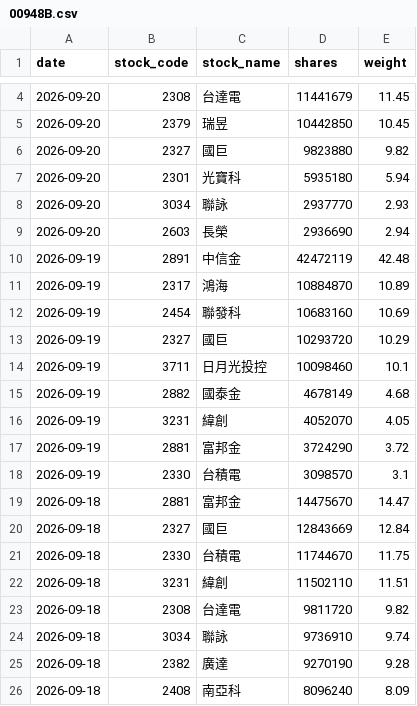
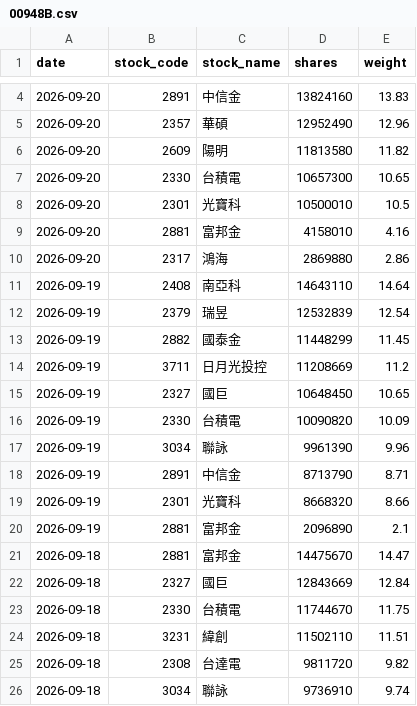
Before and after one commit to yrjjan-allen/active-etf-dashboard, a CSV file: data/00948B.csv, drawn as a sheet; only a part is shown, gaps mark what is left out; the shorter side is filled out with more unchanged rows; the diff covers the shown part only.

```diff
--- a/data/00948B.csv
+++ b/data/00948B.csv
@@ -4,16 +4,18 @@
-2026-09-20,2308,台達電,11441679,11.45
-2026-09-20,2379,瑞昱,10442850,10.45
-2026-09-20,2327,國巨,9823880,9.82
-2026-09-20,2301,光寶科,5935180,5.94
-2026-09-20,3034,聯詠,2937770,2.93
-2026-09-20,2603,長榮,2936690,2.94
-2026-09-19,2891,中信金,42472119,42.48
-2026-09-19,2317,鴻海,10884870,10.89
-2026-09-19,2454,聯發科,10683160,10.69
-2026-09-19,2327,國巨,10293720,10.29
-2026-09-19,3711,日月光投控,10098460,10.1
-2026-09-19,2882,國泰金,4678149,4.68
-2026-09-19,3231,緯創,4052070,4.05
-2026-09-19,2881,富邦金,3724290,3.72
-2026-09-19,2330,台積電,3098570,3.1
+2026-09-20,2891,中信金,13824160,13.83
+2026-09-20,2357,華碩,12952490,12.96
+2026-09-20,2609,陽明,11813580,11.82
+2026-09-20,2330,台積電,10657300,10.65
+2026-09-20,2301,光寶科,10500010,10.5
+2026-09-20,2881,富邦金,4158010,4.16
+2026-09-20,2317,鴻海,2869880,2.86
+2026-09-19,2408,南亞科,14643110,14.64
+2026-09-19,2379,瑞昱,12532839,12.54
+2026-09-19,2882,國泰金,11448299,11.45
+2026-09-19,3711,日月光投控,11208669,11.2
+2026-09-19,2327,國巨,10648450,10.65
+2026-09-19,2330,台積電,10090820,10.09
+2026-09-19,3034,聯詠,9961390,9.96
+2026-09-19,2891,中信金,8713790,8.71
+2026-09-19,2301,光寶科,8668320,8.66
+2026-09-19,2881,富邦金,2096890,2.1
 2026-09-18,2881,富邦金,14475670,14.47
```
Also changed, not shown: 1 added row, 1 removed row and 2 edited cells elsewhere in this file, data/00980A.csv, data/00983A.csv, 6 other files.
